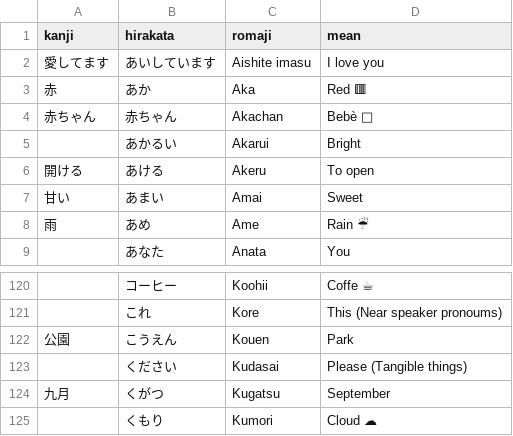
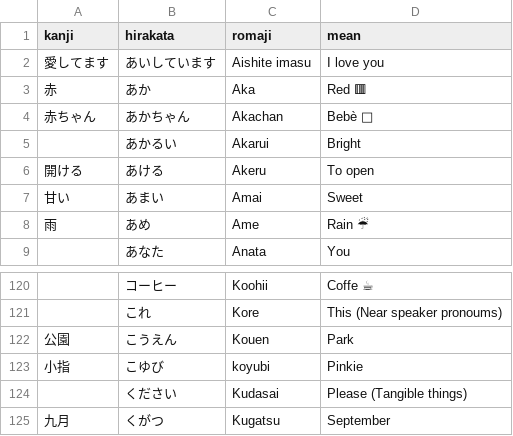
Before and after one commit to andreaponza/NiHon, a CSV file: NiHon/Words.csv, drawn as a sheet; only a part is shown, gaps mark what is left out; the shorter side is filled out with more unchanged rows.

Commit message:
Update Words.csv

```diff
--- a/NiHon/Words.csv
+++ b/NiHon/Words.csv
@@ -3,3 +3,3 @@ kanji;hirakata;romaji;mean
 赤;あか;Aka;Red 🟥
-赤ちゃん;赤ちゃん;Akachan;Bebè 👶
+赤ちゃん;あかちゃん;Akachan;Bebè 👶
 ;あかるい;Akarui;Bright
@@ -122,2 +122,3 @@ kanji;hirakata;romaji;mean
 公園;こうえん;Kouen;Park　
+小指;こゆび;koyubi;Pinkie
 ;ください;Kudasai;Please (Tangible things)
```
